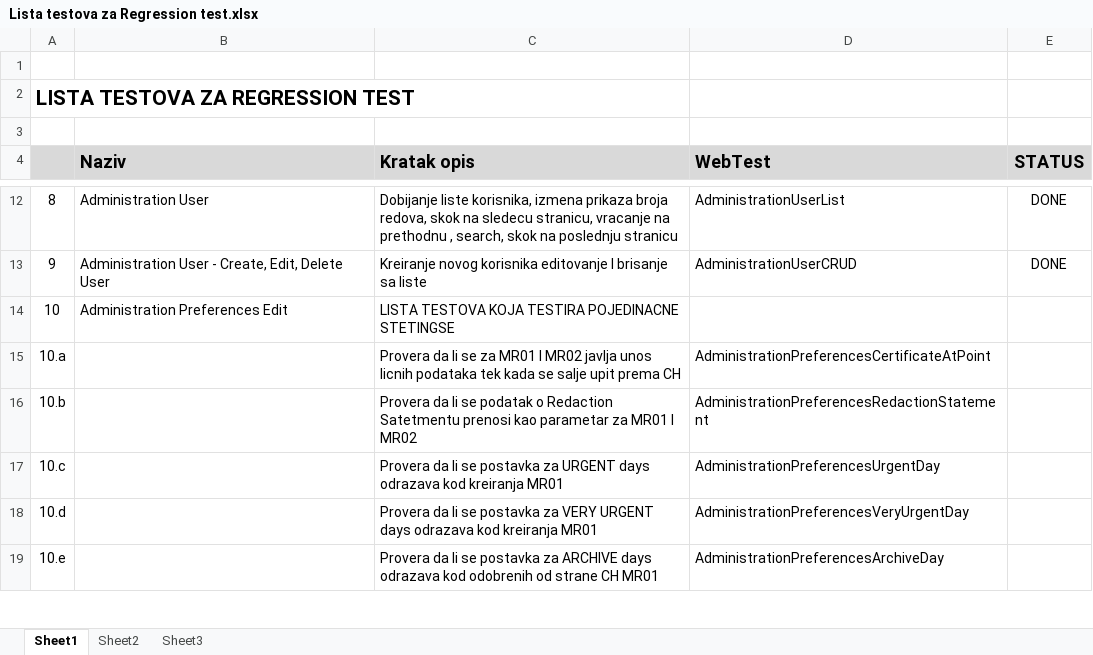
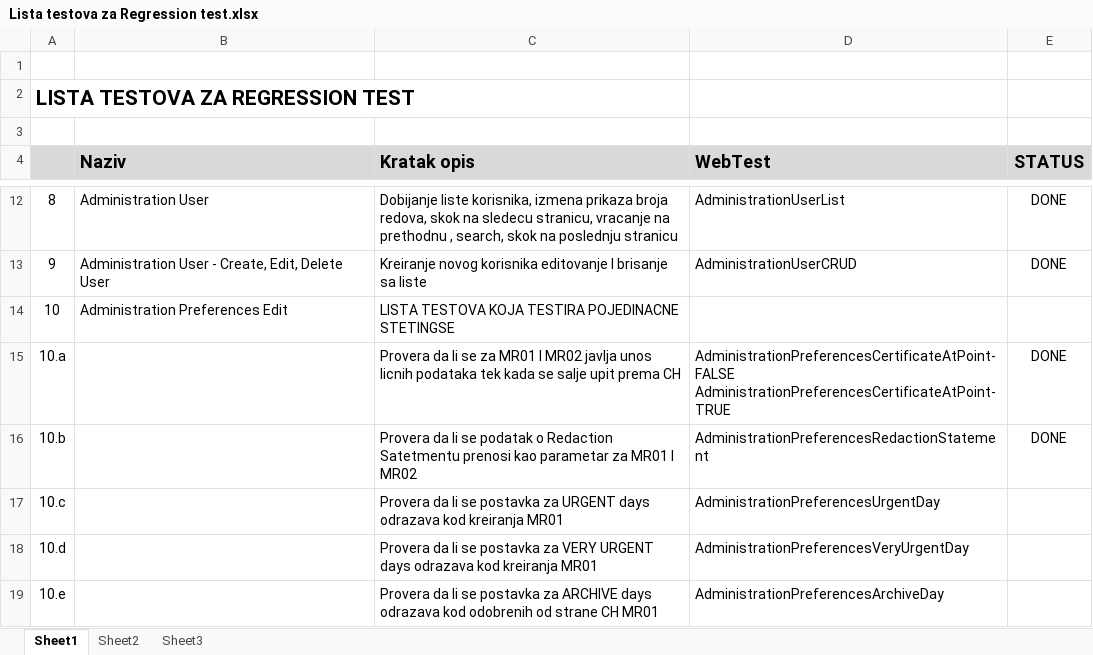
Before and after one commit to mpapulic/RegressionTest, an Excel workbook: Lista testova za Regression test.xlsx, sheet Sheet1, drawn as a sheet; only a part is shown, gaps mark what is left out; values as stored, in another font and other column widths than the file's, no borders; ↵ is a line break in a cell; the diff names each change by its address in the sheet, - before the commit and + after, or states it on an @@ line.

Commit message:
Radjeno na proveri unosa podataka na Preferences stranici za Urgent days

```diff
--- a/Lista testova za Regression test.xlsx (sheet Sheet1)
+++ b/Lista testova za Regression test.xlsx (sheet Sheet1)
-D15 (WebTest): AdministrationPreferencesCertificateAtPoint
+D15 (WebTest): AdministrationPreferencesCertificateAtPoint-FALSE ↵ AdministrationPreferencesCertificateAtPoint-TRUE
-E15:E16 (STATUS): (empty)
+E15:E16 (STATUS): DONE
```
Also changed, not shown: 12 other files.
